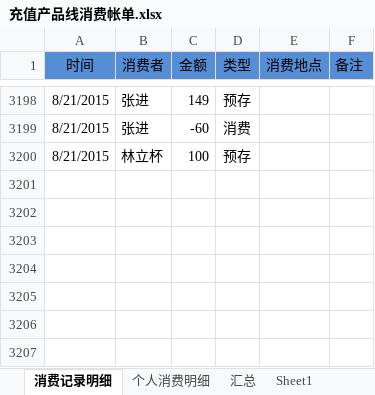
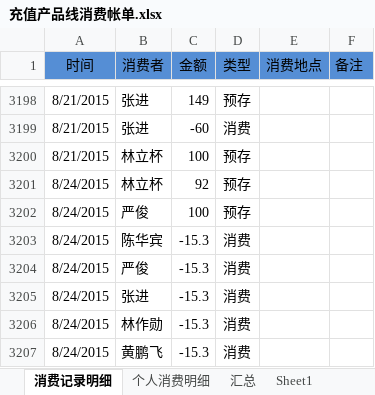
Before and after one commit to junyangren/BillingInfo, an Excel workbook: 充值产品线消费帐单.xlsx, sheet 消费记录明细, drawn as a sheet; only a part is shown, gaps mark what is left out; values as stored, in another font and other column widths than the file's, no borders; conditional formats not drawn; the diff names each change by its address in the sheet, - before the commit and + after, or states it on an @@ line.

```diff
--- a/充值产品线消费帐单.xlsx (sheet 消费记录明细)
+++ b/充值产品线消费帐单.xlsx (sheet 消费记录明细)
+row 3201: 8/24/2015 | 林立杯 | 92 | 预存
+row 3202: 8/24/2015 | 严俊 | 100 | 预存
+row 3203: 8/24/2015 | 陈华宾 | -15.3 | 消费
+row 3204: 8/24/2015 | 严俊 | -15.3 | 消费
+row 3205: 8/24/2015 | 张进 | -15.3 | 消费
+row 3206: 8/24/2015 | 林作勋 | -15.3 | 消费
+row 3207: 8/24/2015 | 黄鹏飞 | -15.3 | 消费
```
Also changed, not shown: sheet 个人消费明细, sheet 汇总.
